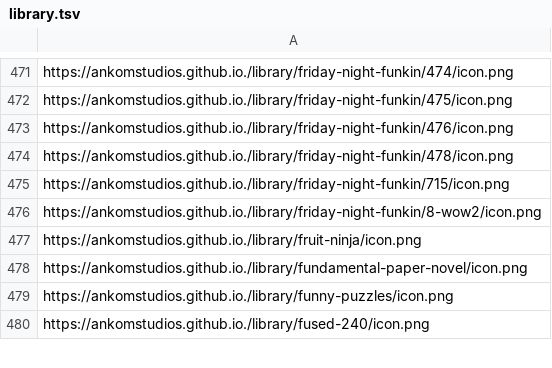
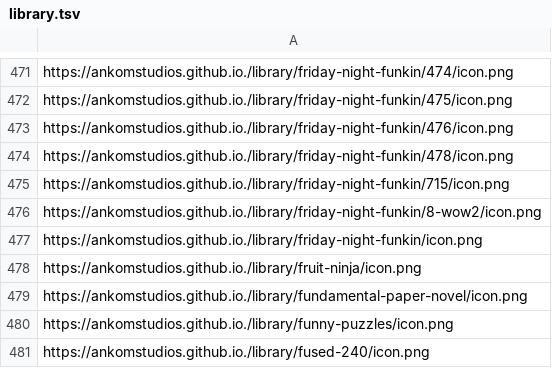
Before and after one commit to ankomstudios/library, a TSV file: library.tsv, drawn as a sheet; only a part is shown, gaps mark what is left out.

```diff
--- a/library.tsv
+++ b/library.tsv
@@ -476,2 +476,3 @@ https://ankomstudios.github.io./library/friday-night-funkin/715/icon.png
 https://ankomstudios.github.io./library/friday-night-funkin/8-wow2/icon.png
+https://ankomstudios.github.io./library/friday-night-funkin/icon.png
 https://ankomstudios.github.io./library/fruit-ninja/icon.png
```
Also changed, not shown: 1 other file.
